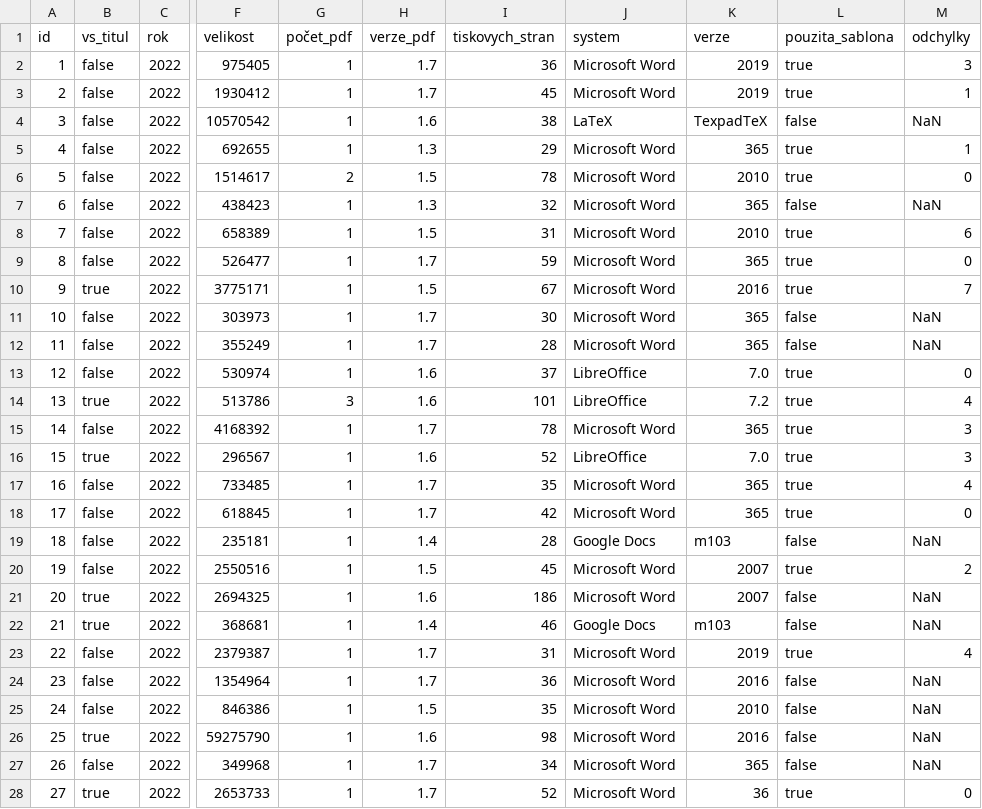
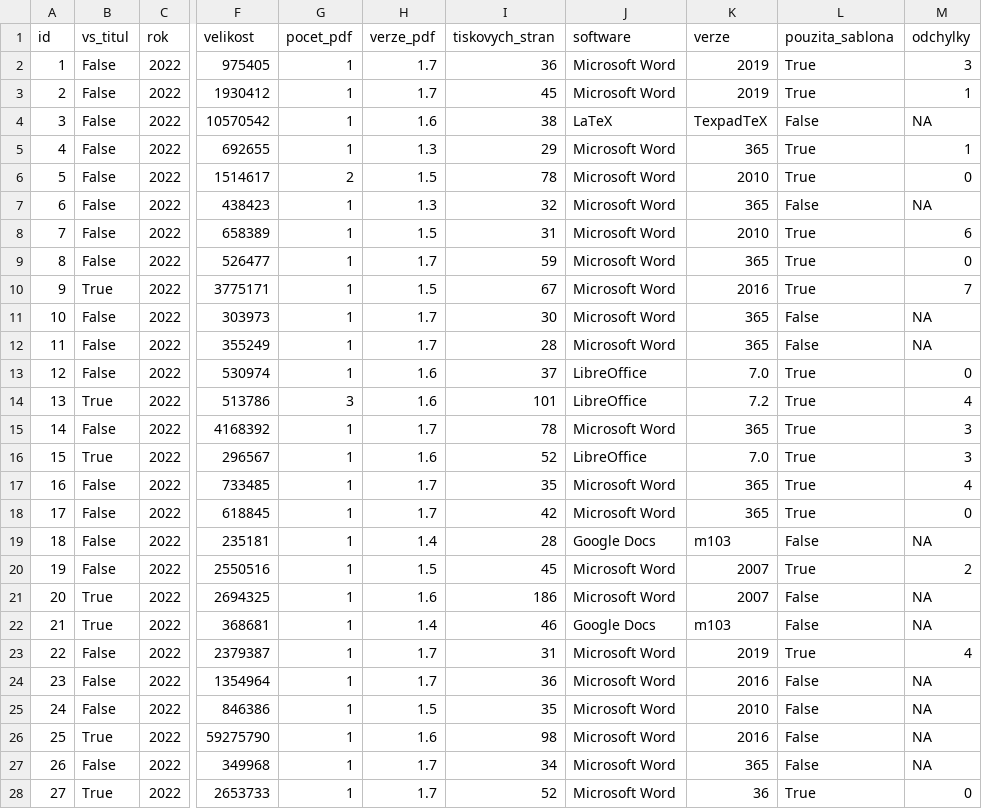
Before and after one commit to jhlade/KP-APP, a CSV file: 2022/data.csv, drawn as a sheet; only a part is shown, gaps mark what is left out; the diff covers the shown part only; the diff names each change by its address in the sheet, - before the commit and + after, or states it on an @@ line.

```diff
--- a/2022/data.csv
+++ b/2022/data.csv
-G1: počet_pdf
+G1: pocet_pdf
-J1: system
+J1: software
-B2:B9 (vs_titul): false
+B2:B9 (vs_titul): False
-L2:L3 (pouzita_sablona): true
+L2:L3 (pouzita_sablona): True
-L4 (pouzita_sablona): false
+L4 (pouzita_sablona): False
-M4 (odchylky): NaN
+M4 (odchylky): NA
-L5:L6 (pouzita_sablona): true
+L5:L6 (pouzita_sablona): True
-L7 (pouzita_sablona): false
+L7 (pouzita_sablona): False
-M7 (odchylky): NaN
+M7 (odchylky): NA
-L8:L10 (pouzita_sablona): true
+L8:L10 (pouzita_sablona): True
-B10 (vs_titul): true
+B10 (vs_titul): True
-B11:B13 (vs_titul): false
+B11:B13 (vs_titul): False
-L11:L12 (pouzita_sablona): false
+L11:L12 (pouzita_sablona): False
-M11:M12 (odchylky): NaN
+M11:M12 (odchylky): NA
-L13:L18 (pouzita_sablona): true
+L13:L18 (pouzita_sablona): True
-B14 (vs_titul): true
+B14 (vs_titul): True
-B15 (vs_titul): false
+B15 (vs_titul): False
-B16 (vs_titul): true
+B16 (vs_titul): True
-B17:B20 (vs_titul): false
+B17:B20 (vs_titul): False
-L19 (pouzita_sablona): false
+L19 (pouzita_sablona): False
-M19 (odchylky): NaN
+M19 (odchylky): NA
-L20 (pouzita_sablona): true
+L20 (pouzita_sablona): True
-B21:B22 (vs_titul): true
+B21:B22 (vs_titul): True
-L21:L22 (pouzita_sablona): false
+L21:L22 (pouzita_sablona): False
-M21:M22 (odchylky): NaN
+M21:M22 (odchylky): NA
-B23:B25 (vs_titul): false
+B23:B25 (vs_titul): False
-L23 (pouzita_sablona): true
+L23 (pouzita_sablona): True
-L24:L27 (pouzita_sablona): false
+L24:L27 (pouzita_sablona): False
-M24:M27 (odchylky): NaN
+M24:M27 (odchylky): NA
-B26 (vs_titul): true
+B26 (vs_titul): True
-B27 (vs_titul): false
+B27 (vs_titul): False
-B28 (vs_titul): true
+B28 (vs_titul): True
-L28 (pouzita_sablona): true
+L28 (pouzita_sablona): True
```
Also changed, not shown: 17 edited cells elsewhere in this file, 3 other files.
